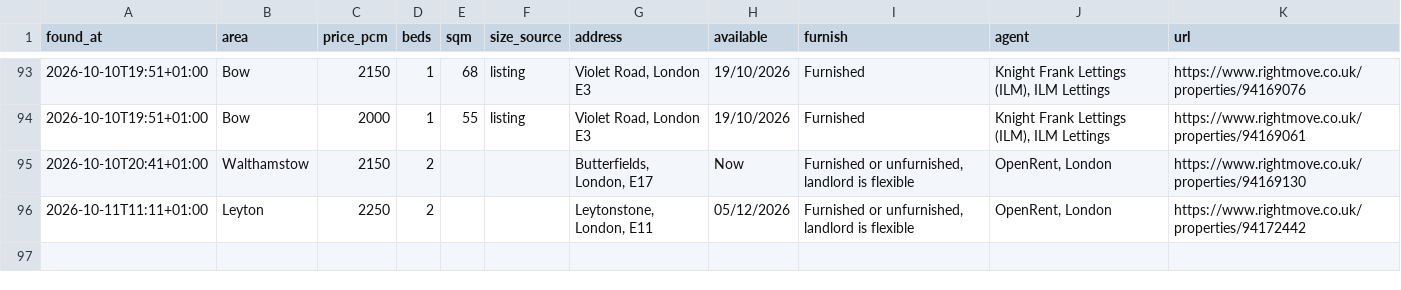
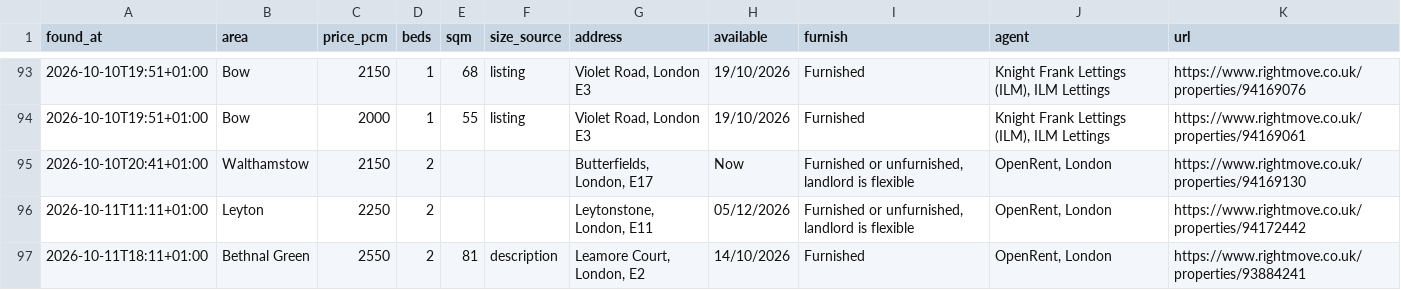
Before and after one commit to SBAIPEGSUE/flat-watch, a CSV file: matches.csv, drawn as a sheet; only a part is shown, gaps mark what is left out.

```diff
--- a/matches.csv
+++ b/matches.csv
@@ -96 +96,2 @@ found_at,area,price_pcm,beds,sqm,size_source,address,available,furnish,agent,url
 2026-10-11T11:11+01:00,Leyton,2250,2,,,"Leytonstone, London, E11",05/12/2026,"Furnished or unfurnished, landlord is flexible","OpenRent, London",https://www.rightmove.co.uk/properties/94172442
+2026-10-11T18:11+01:00,Bethnal Green,2550,2,81,description,"Leamore Court, London, E2",14/10/2026,Furnished,"OpenRent, London",https://www.rightmove.co.uk/properties/93884241
```
Also changed, not shown: 1 other file.
